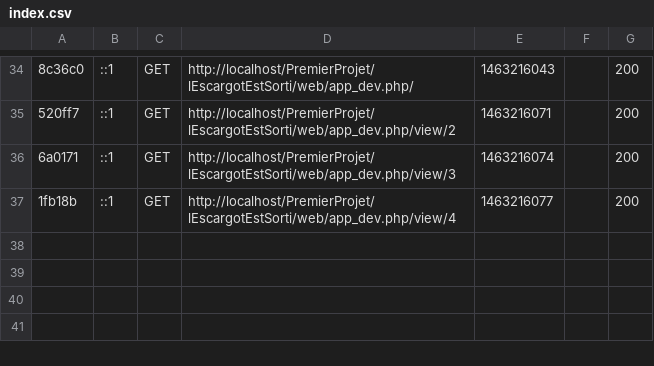
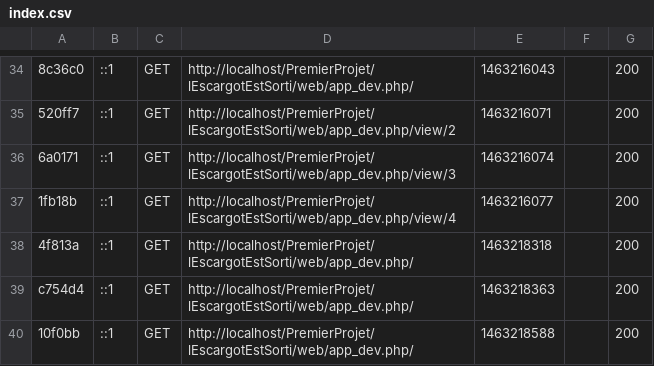
Before and after one commit to DevMoutarde/testBdd, a CSV file: app/cache/dev/profiler/index.csv, drawn as a sheet; only a part is shown, gaps mark what is left out; the diff names each change by its address in the sheet, - before the commit and + after, or states it on an @@ line.

```diff
--- a/app/cache/dev/profiler/index.csv
+++ b/app/cache/dev/profiler/index.csv
+row 38: 4f813a | ::1 | GET | http://localhost/PremierProjet/lEscargotEstSorti/web/app_dev.php/ | 1463218318 |  | 200
+row 39: c754d4 | ::1 | GET | http://localhost/PremierProjet/lEscargotEstSorti/web/app_dev.php/ | 1463218363 |  | 200
+row 40: 10f0bb | ::1 | GET | http://localhost/PremierProjet/lEscargotEstSorti/web/app_dev.php/ | 1463218588 |  | 200
```
Also changed, not shown: 5 other files.
